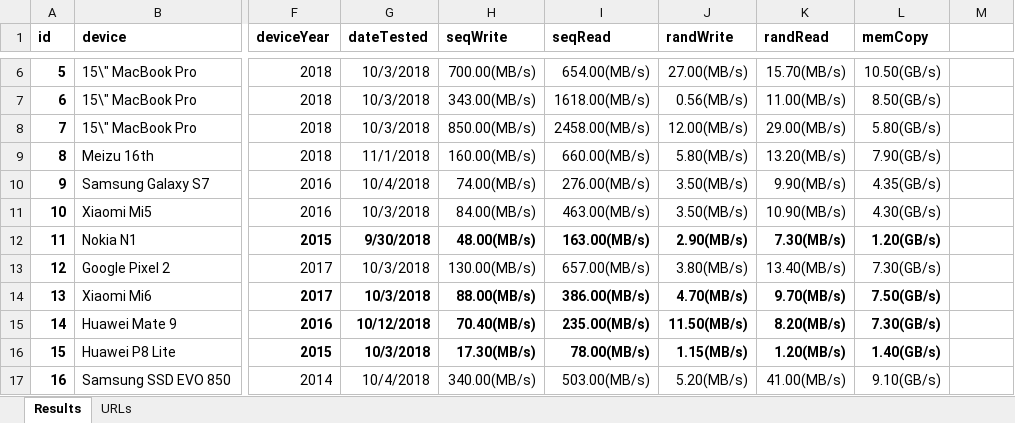
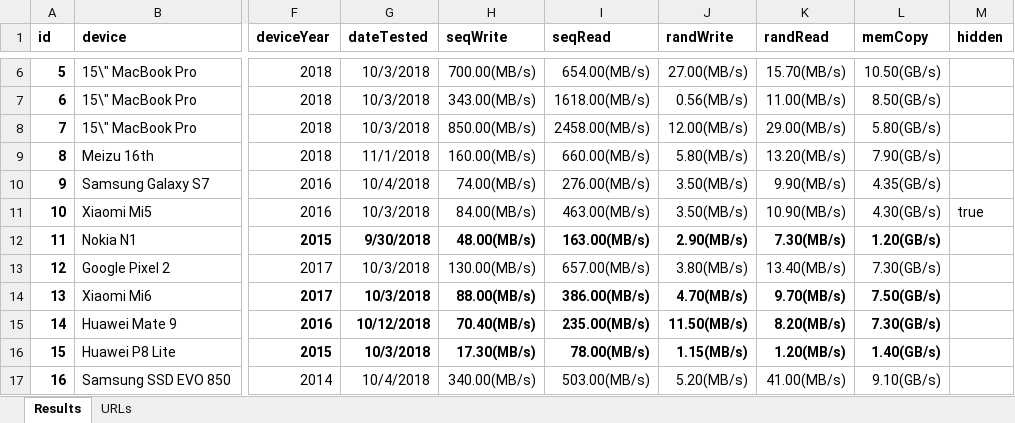
Before and after one commit to maxim-saplin/cpdt_results, an Excel workbook: Results.xlsm, sheet Results, drawn as a sheet; only a part is shown, gaps mark what is left out; values as stored, in another font and other column widths than the file's, no borders; the diff names each change by its address in the sheet, - before the commit and + after, or states it on an @@ line.

Commit message:
Hidden items

```diff
--- a/Results.xlsm (sheet Results)
+++ b/Results.xlsm (sheet Results)
-M1: (empty)
+M1: hidden
-M11 (hidden): (empty)
+M11 (hidden): true
```
Also changed, not shown: 4 other files.
